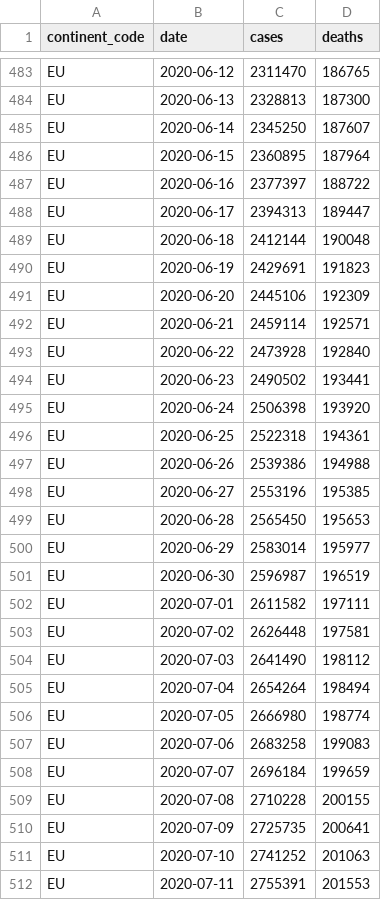
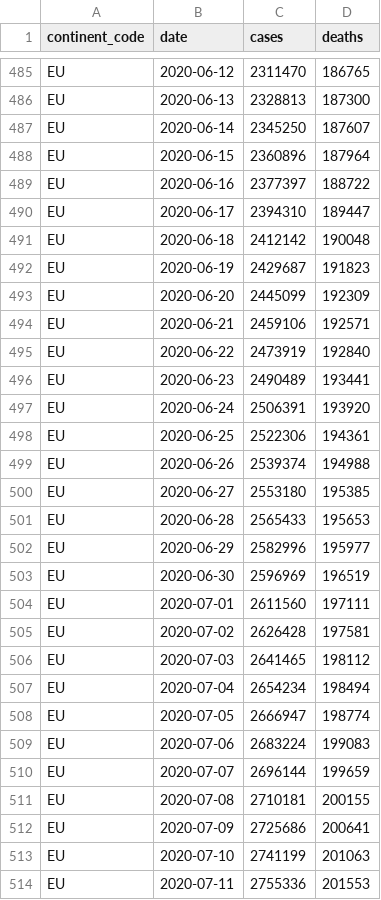
Before and after one commit to covid-open-data/xform-casecount-jhu, a CSV file: output/continents.csv, drawn as a sheet; only a part is shown, gaps mark what is left out; the diff covers the shown part only.

```diff
--- a/output/continents.csv
+++ b/output/continents.csv
@@ -485,28 +487,28 @@ EU,2020-06-13,2328813,187300
 EU,2020-06-14,2345250,187607
-EU,2020-06-15,2360895,187964
+EU,2020-06-15,2360896,187964
 EU,2020-06-16,2377397,188722
-EU,2020-06-17,2394313,189447
-EU,2020-06-18,2412144,190048
-EU,2020-06-19,2429691,191823
-EU,2020-06-20,2445106,192309
-EU,2020-06-21,2459114,192571
-EU,2020-06-22,2473928,192840
-EU,2020-06-23,2490502,193441
-EU,2020-06-24,2506398,193920
-EU,2020-06-25,2522318,194361
-EU,2020-06-26,2539386,194988
-EU,2020-06-27,2553196,195385
-EU,2020-06-28,2565450,195653
-EU,2020-06-29,2583014,195977
-EU,2020-06-30,2596987,196519
-EU,2020-07-01,2611582,197111
-EU,2020-07-02,2626448,197581
-EU,2020-07-03,2641490,198112
-EU,2020-07-04,2654264,198494
-EU,2020-07-05,2666980,198774
-EU,2020-07-06,2683258,199083
-EU,2020-07-07,2696184,199659
-EU,2020-07-08,2710228,200155
-EU,2020-07-09,2725735,200641
-EU,2020-07-10,2741252,201063
-EU,2020-07-11,2755391,201553
+EU,2020-06-17,2394310,189447
+EU,2020-06-18,2412142,190048
+EU,2020-06-19,2429687,191823
+EU,2020-06-20,2445099,192309
+EU,2020-06-21,2459106,192571
+EU,2020-06-22,2473919,192840
+EU,2020-06-23,2490489,193441
+EU,2020-06-24,2506391,193920
+EU,2020-06-25,2522306,194361
+EU,2020-06-26,2539374,194988
+EU,2020-06-27,2553180,195385
+EU,2020-06-28,2565433,195653
+EU,2020-06-29,2582996,195977
+EU,2020-06-30,2596969,196519
+EU,2020-07-01,2611560,197111
+EU,2020-07-02,2626428,197581
+EU,2020-07-03,2641465,198112
+EU,2020-07-04,2654234,198494
+EU,2020-07-05,2666947,198774
+EU,2020-07-06,2683224,199083
+EU,2020-07-07,2696144,199659
+EU,2020-07-08,2710181,200155
+EU,2020-07-09,2725686,200641
+EU,2020-07-10,2741199,201063
+EU,2020-07-11,2755336,201553
```
Also changed, not shown: 6 added rows and 23 edited cells elsewhere in this file, output/admin0/all.csv, output/global.csv, 1 other file.
